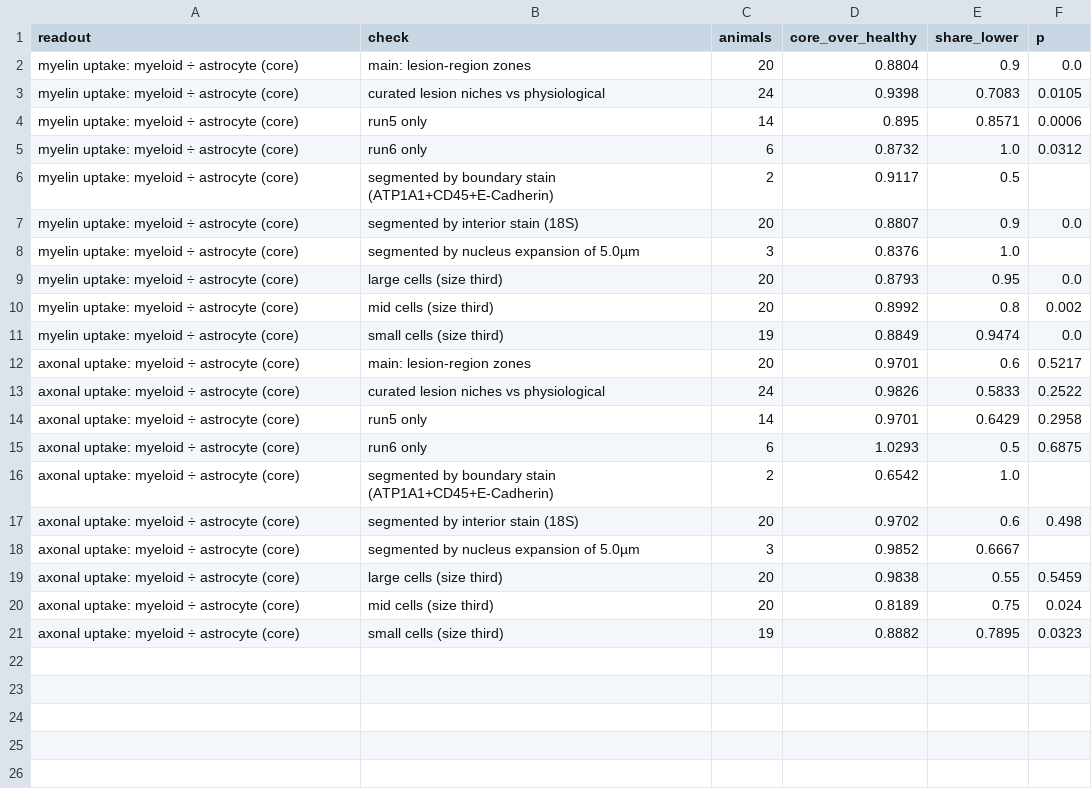
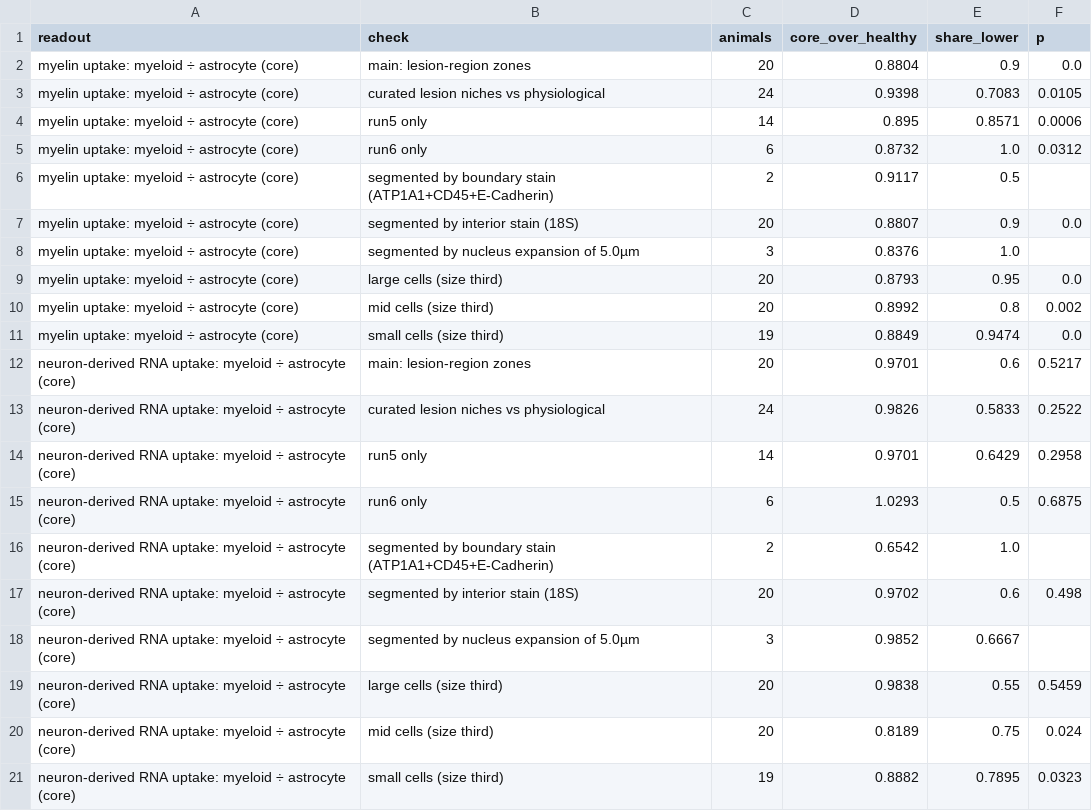
Before and after one commit to christoffermattssonlangseth/BeyondBoundaries, a CSV file: results/23_rna_in_and_around_cells/q2_robustness.csv, drawn as a sheet.

```diff
--- a/results/23_rna_in_and_around_cells/q2_robustness.csv
+++ b/results/23_rna_in_and_around_cells/q2_robustness.csv
@@ -11,11 +11,11 @@ myelin uptake: myeloid ÷ astrocyte (core),mid cells (size third),20,0.8992,0.8,
 myelin uptake: myeloid ÷ astrocyte (core),small cells (size third),19,0.8849,0.9474,0.0
-axonal uptake: myeloid ÷ astrocyte (core),main: lesion-region zones,20,0.9701,0.6,0.5217
-axonal uptake: myeloid ÷ astrocyte (core),curated lesion niches vs physiological,24,0.9826,0.5833,0.2522
-axonal uptake: myeloid ÷ astrocyte (core),run5 only,14,0.9701,0.6429,0.2958
-axonal uptake: myeloid ÷ astrocyte (core),run6 only,6,1.0293,0.5,0.6875
-axonal uptake: myeloid ÷ astrocyte (core),segmented by boundary stain (ATP1A1+CD45+E-Cadherin),2,0.6542,1.0,
-axonal uptake: myeloid ÷ astrocyte (core),segmented by interior stain (18S),20,0.9702,0.6,0.498
-axonal uptake: myeloid ÷ astrocyte (core),segmented by nucleus expansion of 5.0µm,3,0.9852,0.6667,
-axonal uptake: myeloid ÷ astrocyte (core),large cells (size third),20,0.9838,0.55,0.5459
-axonal uptake: myeloid ÷ astrocyte (core),mid cells (size third),20,0.8189,0.75,0.024
-axonal uptake: myeloid ÷ astrocyte (core),small cells (size third),19,0.8882,0.7895,0.0323
+neuron-derived RNA uptake: myeloid ÷ astrocyte (core),main: lesion-region zones,20,0.9701,0.6,0.5217
+neuron-derived RNA uptake: myeloid ÷ astrocyte (core),curated lesion niches vs physiological,24,0.9826,0.5833,0.2522
+neuron-derived RNA uptake: myeloid ÷ astrocyte (core),run5 only,14,0.9701,0.6429,0.2958
+neuron-derived RNA uptake: myeloid ÷ astrocyte (core),run6 only,6,1.0293,0.5,0.6875
+neuron-derived RNA uptake: myeloid ÷ astrocyte (core),segmented by boundary stain (ATP1A1+CD45+E-Cadherin),2,0.6542,1.0,
+neuron-derived RNA uptake: myeloid ÷ astrocyte (core),segmented by interior stain (18S),20,0.9702,0.6,0.498
+neuron-derived RNA uptake: myeloid ÷ astrocyte (core),segmented by nucleus expansion of 5.0µm,3,0.9852,0.6667,
+neuron-derived RNA uptake: myeloid ÷ astrocyte (core),large cells (size third),20,0.9838,0.55,0.5459
+neuron-derived RNA uptake: myeloid ÷ astrocyte (core),mid cells (size third),20,0.8189,0.75,0.024
+neuron-derived RNA uptake: myeloid ÷ astrocyte (core),small cells (size third),19,0.8882,0.7895,0.0323
```
Also changed, not shown: results/23_rna_in_and_around_cells/course_vs_clinical.csv, results/23_rna_in_and_around_cells/q1_robustness.csv, 44 other files.
